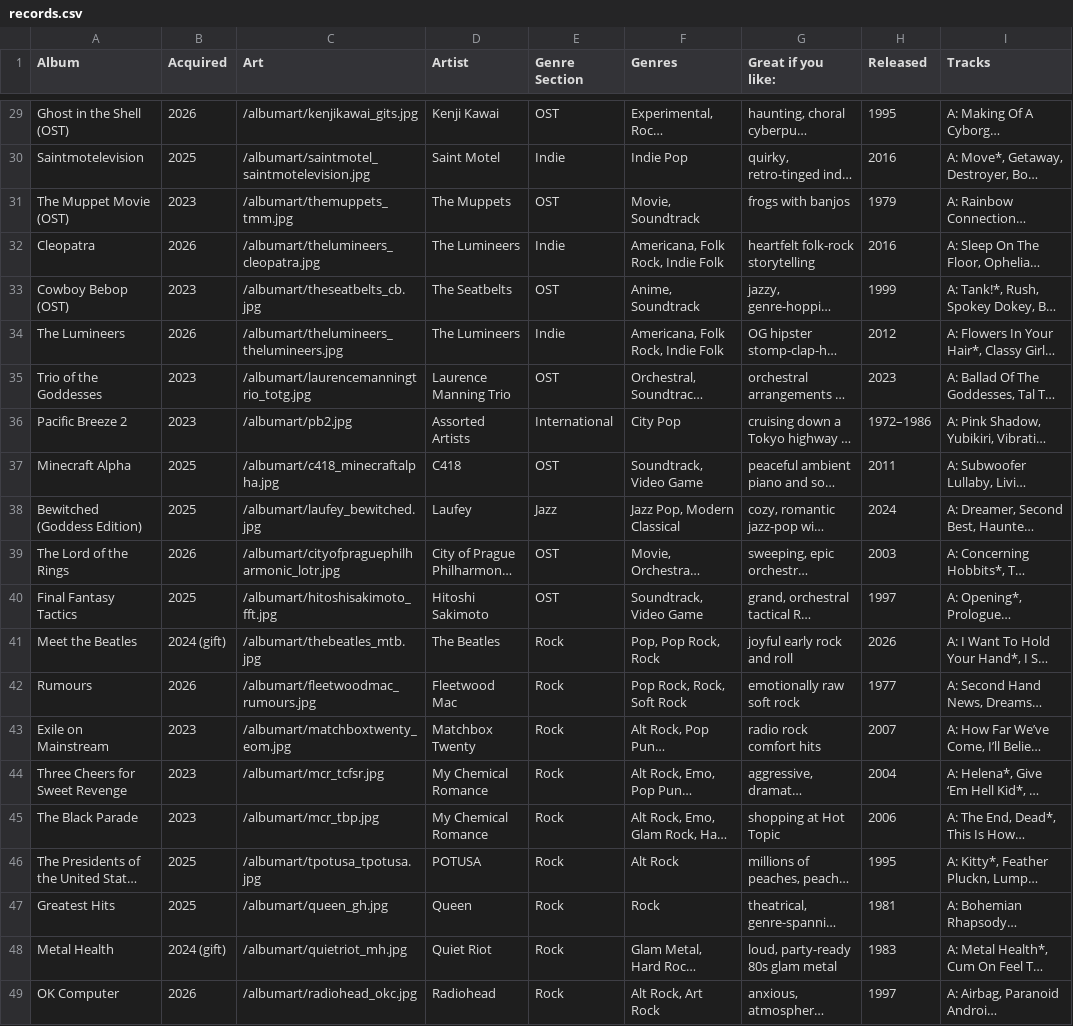
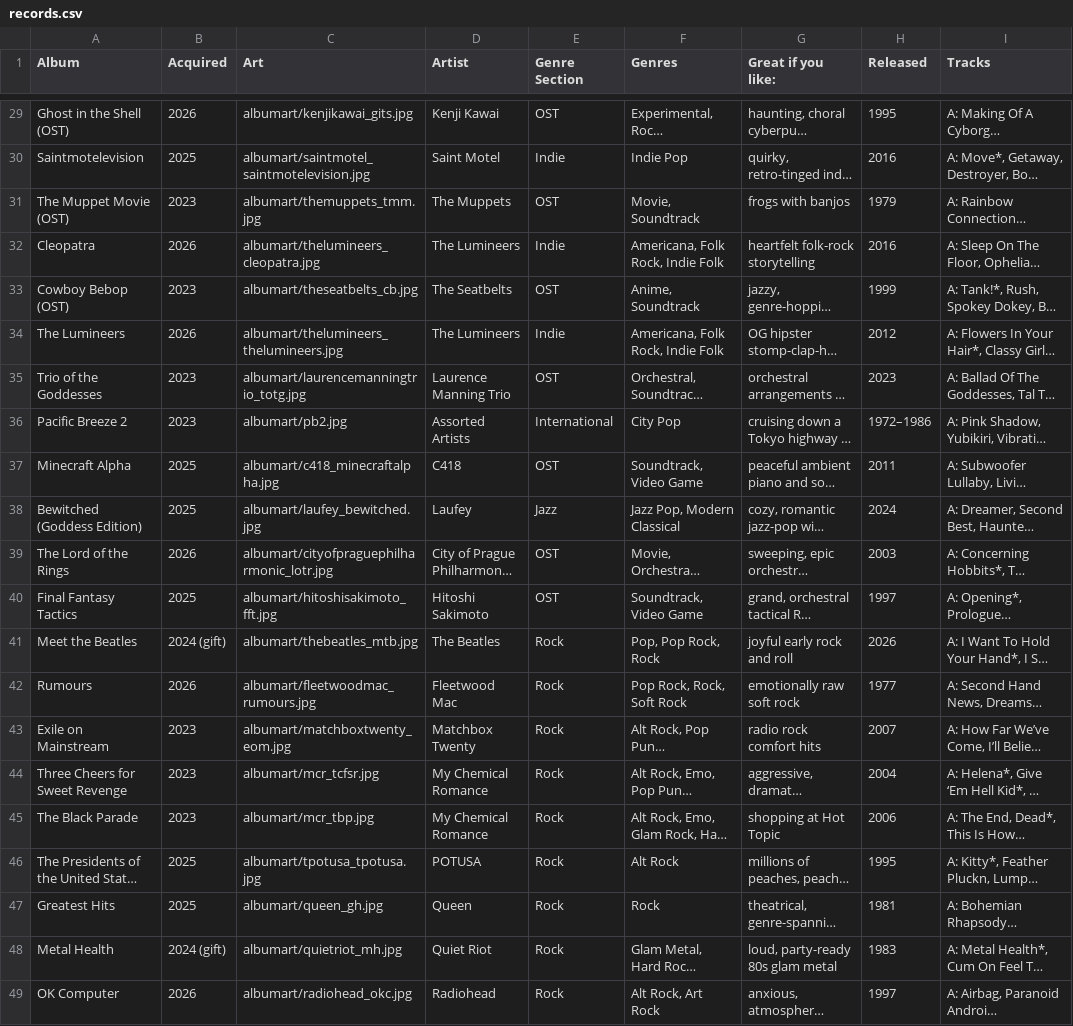
Before and after one commit to cheylatte/record-collection, a CSV file: records.csv, drawn as a sheet; only a part is shown, gaps mark what is left out; long unchanged cells end in …; the diff covers the shown part only; the diff names each change by its address in the sheet, - before the commit and + after, or states it on an @@ line.

```diff
--- a/records.csv
+++ b/records.csv
-C29 (Art): /albumart/kenjikawai_gits.jpg
+C29 (Art): albumart/kenjikawai_gits.jpg
-C30 (Art): /albumart/saintmotel_saintmotelevision.jpg
+C30 (Art): albumart/saintmotel_saintmotelevision.jpg
-C31 (Art): /albumart/themuppets_tmm.jpg
+C31 (Art): albumart/themuppets_tmm.jpg
-C32 (Art): /albumart/thelumineers_cleopatra.jpg
+C32 (Art): albumart/thelumineers_cleopatra.jpg
-C33 (Art): /albumart/theseatbelts_cb.jpg
+C33 (Art): albumart/theseatbelts_cb.jpg
-C34 (Art): /albumart/thelumineers_thelumineers.jpg
+C34 (Art): albumart/thelumineers_thelumineers.jpg
-C35 (Art): /albumart/laurencemanningtrio_totg.jpg
+C35 (Art): albumart/laurencemanningtrio_totg.jpg
-C36 (Art): /albumart/pb2.jpg
+C36 (Art): albumart/pb2.jpg
-C37 (Art): /albumart/c418_minecraftalpha.jpg
+C37 (Art): albumart/c418_minecraftalpha.jpg
-C38 (Art): /albumart/laufey_bewitched.jpg
+C38 (Art): albumart/laufey_bewitched.jpg
-C39 (Art): /albumart/cityofpraguephilharmonic_lotr.jpg
+C39 (Art): albumart/cityofpraguephilharmonic_lotr.jpg
-C40 (Art): /albumart/hitoshisakimoto_fft.jpg
+C40 (Art): albumart/hitoshisakimoto_fft.jpg
-C41 (Art): /albumart/thebeatles_mtb.jpg
+C41 (Art): albumart/thebeatles_mtb.jpg
-C42 (Art): /albumart/fleetwoodmac_rumours.jpg
+C42 (Art): albumart/fleetwoodmac_rumours.jpg
-C43 (Art): /albumart/matchboxtwenty_eom.jpg
+C43 (Art): albumart/matchboxtwenty_eom.jpg
-C44 (Art): /albumart/mcr_tcfsr.jpg
+C44 (Art): albumart/mcr_tcfsr.jpg
-C45 (Art): /albumart/mcr_tbp.jpg
+C45 (Art): albumart/mcr_tbp.jpg
-C46 (Art): /albumart/tpotusa_tpotusa.jpg
+C46 (Art): albumart/tpotusa_tpotusa.jpg
-C47 (Art): /albumart/queen_gh.jpg
+C47 (Art): albumart/queen_gh.jpg
-C48 (Art): /albumart/quietriot_mh.jpg
+C48 (Art): albumart/quietriot_mh.jpg
-C49 (Art): /albumart/radiohead_okc.jpg
+C49 (Art): albumart/radiohead_okc.jpg
```
Also changed, not shown: 27 edited cells elsewhere in this file.
